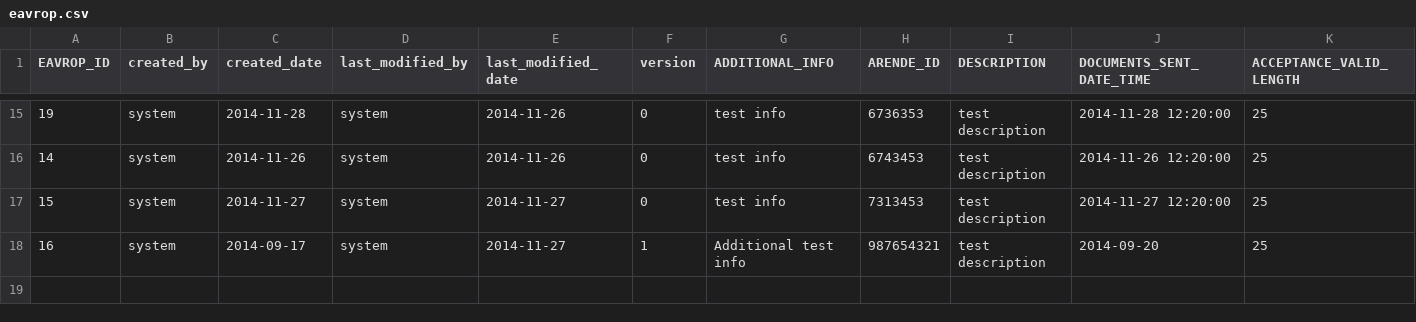
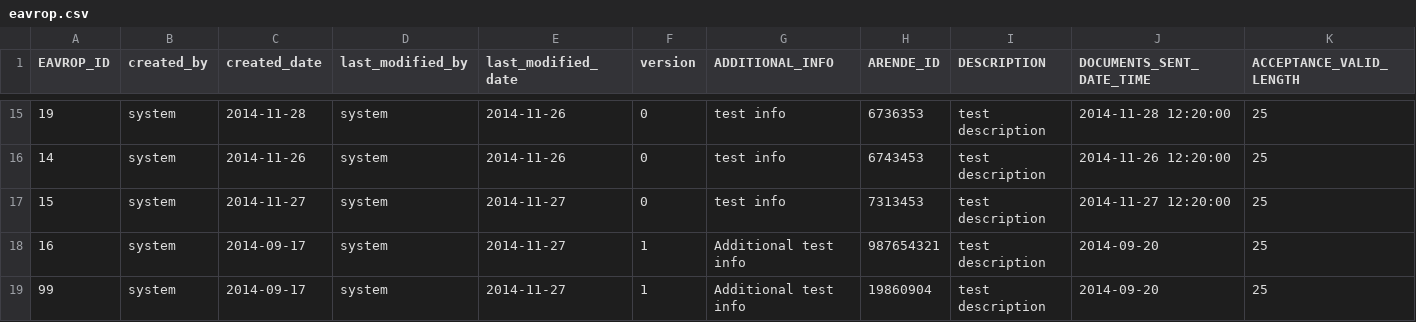
Before and after one commit to rasheedamir/fmu, a CSV file: src/main/resources/config/liquibase/eavrop.csv, drawn as a sheet; only a part is shown, gaps mark what is left out; rows hold the shown columns only; the diff names each change by its address in the sheet, - before the commit and + after, or states it on an @@ line.

Commit message:
Order - documents list/add

```diff
--- a/src/main/resources/config/liquibase/eavrop.csv
+++ b/src/main/resources/config/liquibase/eavrop.csv
+row 19: 99 | system | 2014-09-17 | system | 2014-11-27 | 1 | Additional test info | 19860904 | test description | 2014-09-20 | 25
```
Also changed, not shown: 5 other files.
